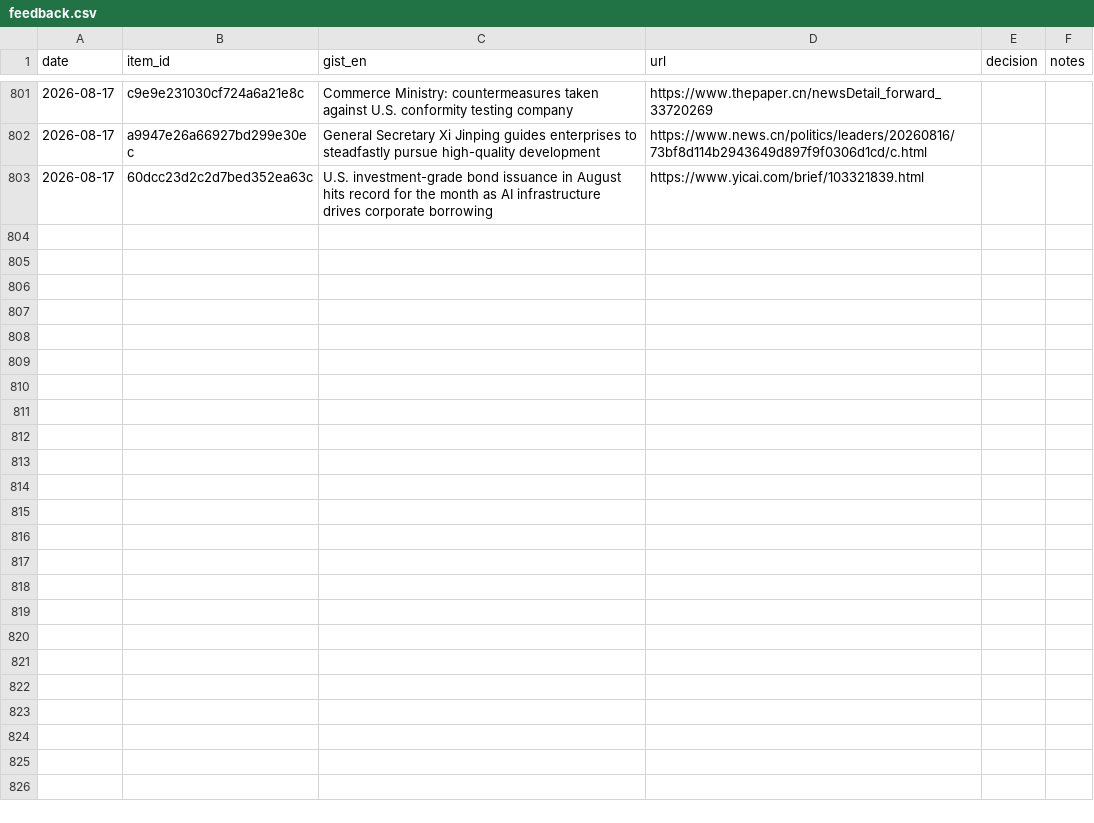
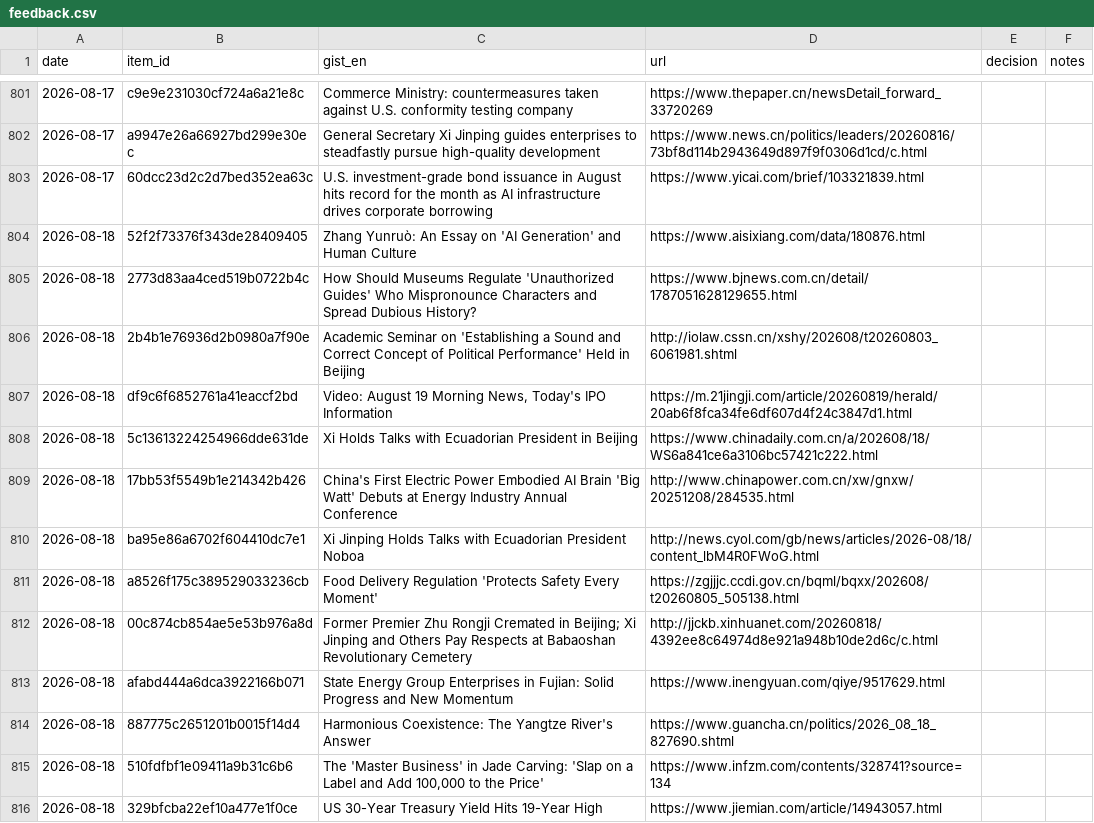
Before and after one commit to icastellamcdonald11-prog/Thesis, a CSV file: feedback.csv, drawn as a sheet; only a part is shown, gaps mark what is left out; the diff covers the shown part only; the diff names each change by its address in the sheet, - before the commit and + after, or states it on an @@ line.

```diff
--- a/feedback.csv
+++ b/feedback.csv
+row 804: 2026-08-18 | 52f2f73376f343de28409405 | Zhang Yunruò: An Essay on 'AI Generation' and Human Culture | https://www.aisixiang.com/data/180876.html
+row 805: 2026-08-18 | 2773d83aa4ced519b0722b4c | How Should Museums Regulate 'Unauthorized Guides' Who Mispronounce Characters and Spread Dubious History? | https://www.bjnews.com.cn/detail/1787051628129655.html
+row 806: 2026-08-18 | 2b4b1e76936d2b0980a7f90e | Academic Seminar on 'Establishing a Sound and Correct Concept of Political Performance' Held in Beijing | http://iolaw.cssn.cn/xshy/202608/t20260803_6061981.shtml
+row 807: 2026-08-18 | df9c6f6852761a41eaccf2bd | Video: August 19 Morning News, Today's IPO Information | https://m.21jingji.com/article/20260819/herald/20ab6f8fca34fe6df607d4f24c3847d1.html
+row 808: 2026-08-18 | 5c13613224254966dde631de | Xi Holds Talks with Ecuadorian President in Beijing | https://www.chinadaily.com.cn/a/202608/18/WS6a841ce6a3106bc57421c222.html
+row 809: 2026-08-18 | 17bb53f5549b1e214342b426 | China's First Electric Power Embodied AI Brain 'Big Watt' Debuts at Energy Industry Annual Conference | http://www.chinapower.com.cn/xw/gnxw/20251208/284535.html
+row 810: 2026-08-18 | ba95e86a6702f604410dc7e1 | Xi Jinping Holds Talks with Ecuadorian President Noboa | http://news.cyol.com/gb/news/articles/2026-08/18/content_lbM4R0FWoG.html
+row 811: 2026-08-18 | a8526f175c389529033236cb | Food Delivery Regulation 'Protects Safety Every Moment' | https://zgjjjc.ccdi.gov.cn/bqml/bqxx/202608/t20260805_505138.html
+row 812: 2026-08-18 | 00c874cb854ae5e53b976a8d | Former Premier Zhu Rongji Cremated in Beijing; Xi Jinping and Others Pay Respects at Babaoshan Revolutionary Cemetery | http://jjckb.xinhuanet.com/20260818/4392ee8c64974d8e921a948b10de2d6c/c.html
+row 813: 2026-08-18 | afabd444a6dca3922166b071 | State Energy Group Enterprises in Fujian: Solid Progress and New Momentum | https://www.inengyuan.com/qiye/9517629.html
+row 814: 2026-08-18 | 887775c2651201b0015f14d4 | Harmonious Coexistence: The Yangtze River's Answer | https://www.guancha.cn/politics/2026_08_18_827690.shtml
+row 815: 2026-08-18 | 510fdfbf1e09411a9b31c6b6 | The 'Master Business' in Jade Carving: 'Slap on a Label and Add 100,000 to the Price' | https://www.infzm.com/contents/328741?source=134
+row 816: 2026-08-18 | 329bfcba22ef10a477e1f0ce | US 30-Year Treasury Yield Hits 19-Year High | https://www.jiemian.com/article/14943057.html
```
Also changed, not shown: 12 added rows elsewhere in this file, 2 other files.
